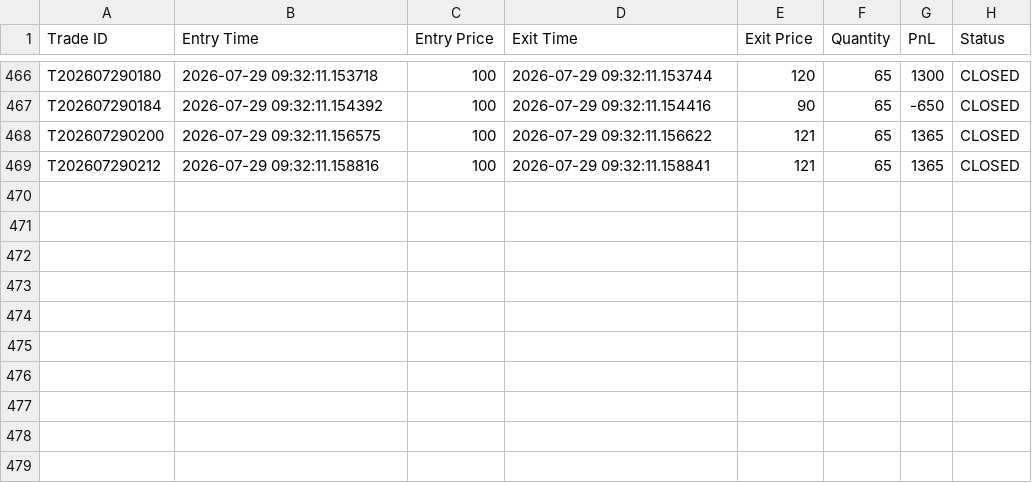
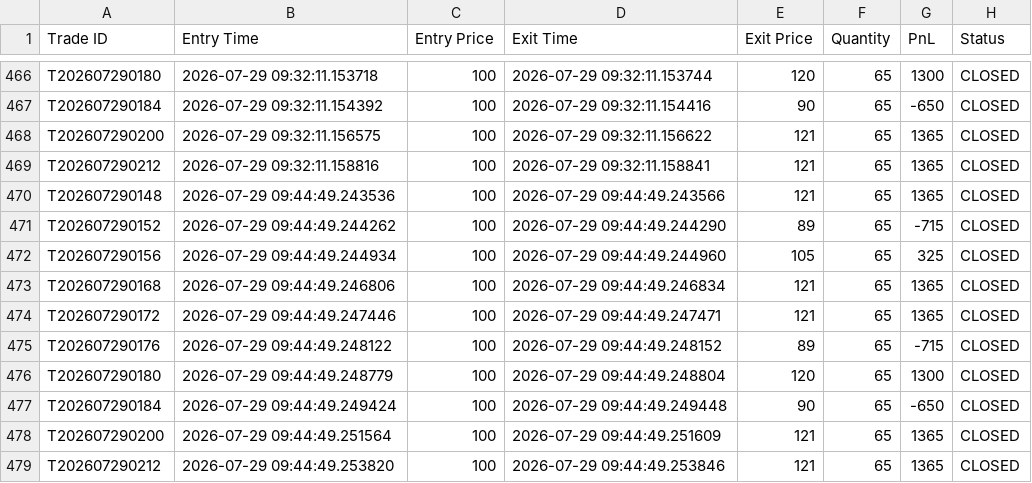
Before and after one commit to rrajeshverma/TOS, a CSV file: journal/trade_journal.csv, drawn as a sheet; only a part is shown, gaps mark what is left out; the diff names each change by its address in the sheet, - before the commit and + after, or states it on an @@ line.

```diff
--- a/journal/trade_journal.csv
+++ b/journal/trade_journal.csv
+row 470: T202607290148 | 2026-07-29 09:44:49.243536 | 100 | 2026-07-29 09:44:49.243566 | 121 | 65 | 1365 | CLOSED
+row 471: T202607290152 | 2026-07-29 09:44:49.244262 | 100 | 2026-07-29 09:44:49.244290 | 89 | 65 | -715 | CLOSED
+row 472: T202607290156 | 2026-07-29 09:44:49.244934 | 100 | 2026-07-29 09:44:49.244960 | 105 | 65 | 325 | CLOSED
+row 473: T202607290168 | 2026-07-29 09:44:49.246806 | 100 | 2026-07-29 09:44:49.246834 | 121 | 65 | 1365 | CLOSED
+row 474: T202607290172 | 2026-07-29 09:44:49.247446 | 100 | 2026-07-29 09:44:49.247471 | 121 | 65 | 1365 | CLOSED
+row 475: T202607290176 | 2026-07-29 09:44:49.248122 | 100 | 2026-07-29 09:44:49.248152 | 89 | 65 | -715 | CLOSED
+row 476: T202607290180 | 2026-07-29 09:44:49.248779 | 100 | 2026-07-29 09:44:49.248804 | 120 | 65 | 1300 | CLOSED
+row 477: T202607290184 | 2026-07-29 09:44:49.249424 | 100 | 2026-07-29 09:44:49.249448 | 90 | 65 | -650 | CLOSED
+row 478: T202607290200 | 2026-07-29 09:44:49.251564 | 100 | 2026-07-29 09:44:49.251609 | 121 | 65 | 1365 | CLOSED
+row 479: T202607290212 | 2026-07-29 09:44:49.253820 | 100 | 2026-07-29 09:44:49.253846 | 121 | 65 | 1365 | CLOSED
```
Also changed, not shown: 1 other file.
